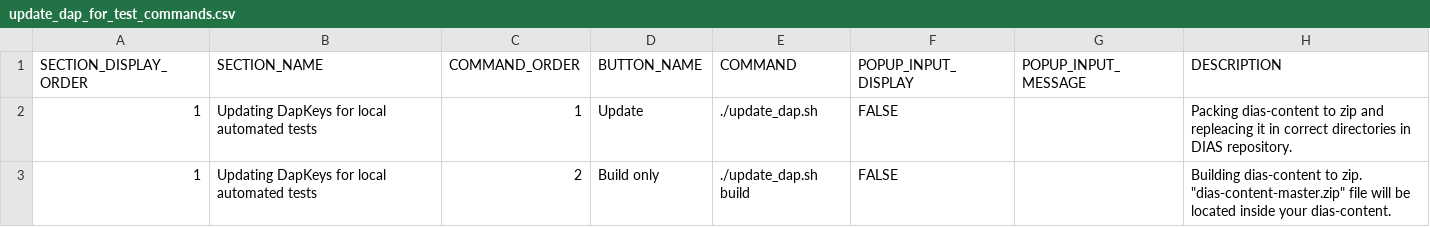
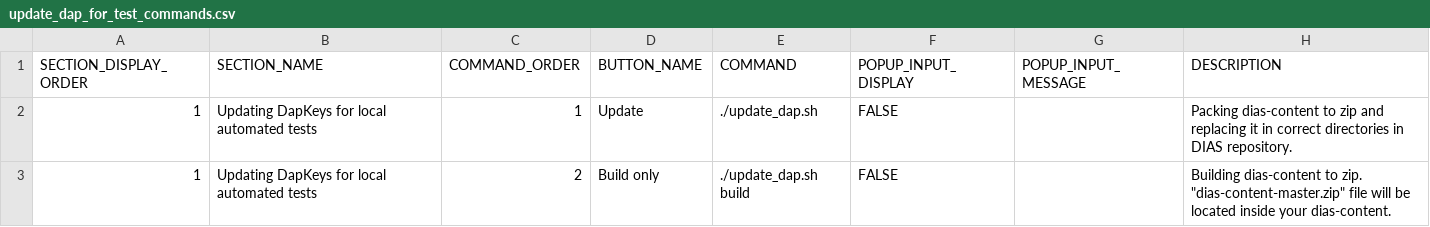
Before and after one commit to szymciogrosik/script-control-panel, a CSV file: update_dap_for_test_commands.csv, drawn as a sheet.

```diff
--- a/update_dap_for_test_commands.csv
+++ b/update_dap_for_test_commands.csv
@@ -1,3 +1,3 @@
 SECTION_DISPLAY_ORDER;SECTION_NAME;COMMAND_ORDER;BUTTON_NAME;COMMAND;POPUP_INPUT_DISPLAY;POPUP_INPUT_MESSAGE;DESCRIPTION
-1;Updating DapKeys for local automated tests;1;Update;./update_dap.sh;FALSE;;Packing dias-content to zip and repleacing it in correct directories in DIAS repository.
+1;Updating DapKeys for local automated tests;1;Update;./update_dap.sh;FALSE;;Packing dias-content to zip and replacing it in correct directories in DIAS repository.
 1;Updating DapKeys for local automated tests;2;Build only;./update_dap.sh build;FALSE;;Building dias-content to zip. "dias-content-master.zip" file will be located inside your dias-content.
```
Also changed, not shown: links.csv, service_commands.csv, 4 other files.
